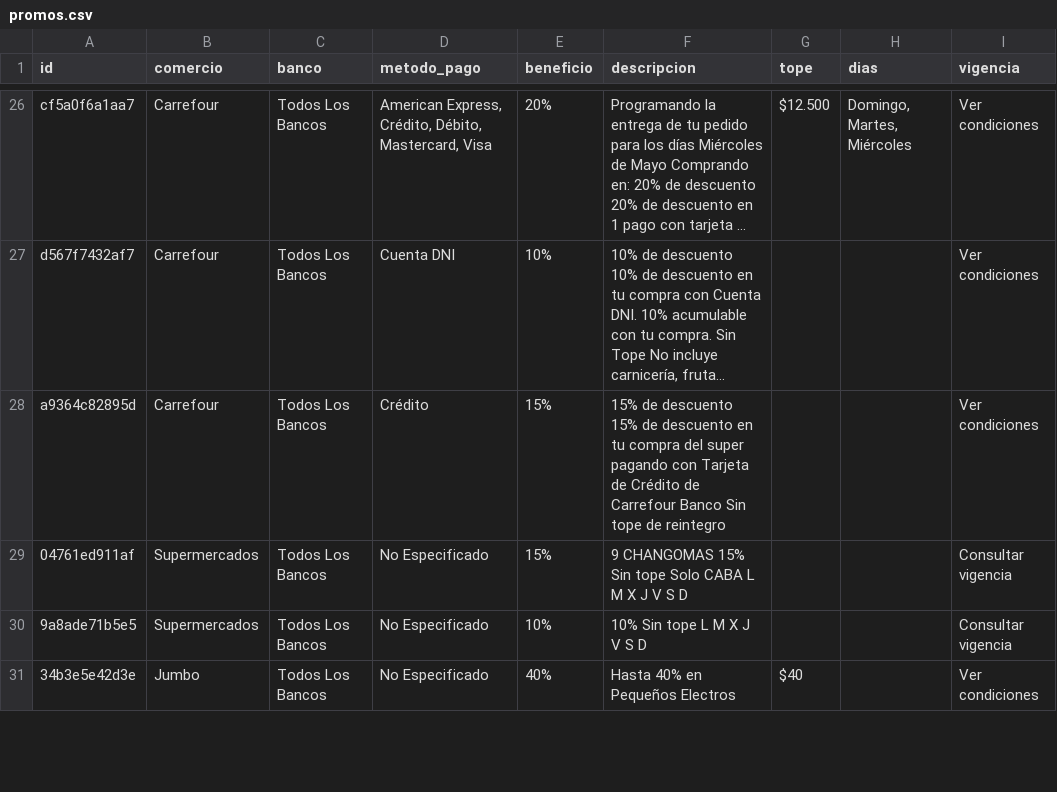
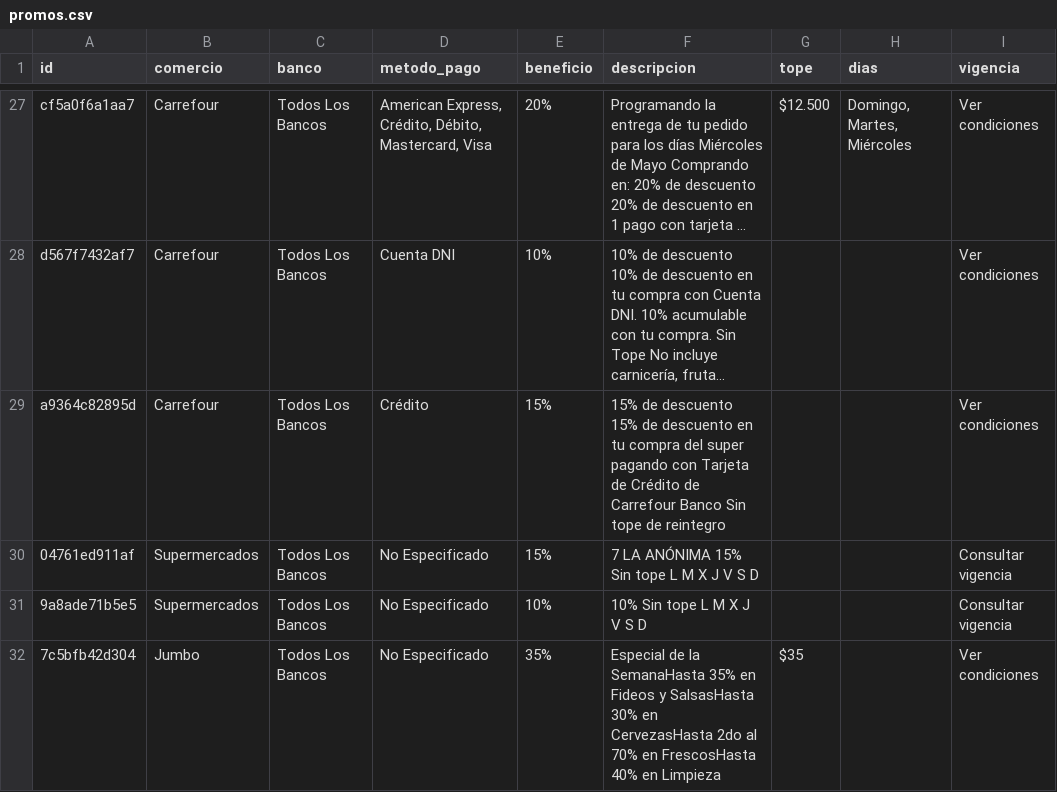
Before and after one commit to paprikacc/promos-argentina, a CSV file: data/promos.csv, drawn as a sheet; only a part is shown, gaps mark what is left out; long unchanged cells end in …; addresses are those after the commit; the diff covers the shown part only; the diff names each change by its address in the sheet, - before the commit and + after, or states it on an @@ line.

```diff
--- a/data/promos.csv
+++ b/data/promos.csv
-F30 (descripcion): 9 CHANGOMAS 15% Sin tope Solo CABA L M X J V S D
+F30 (descripcion): 7 LA ANÓNIMA 15% Sin tope L M X J V S D
-A32 (id): 34b3e5e42d3e
+A32 (id): 7c5bfb42d304
-E32 (beneficio): 40%
+E32 (beneficio): 35%
-F32 (descripcion): Hasta 40% en Pequeños Electros
+F32 (descripcion): Especial de la SemanaHasta 35% en Fideos y SalsasHasta 30% en CervezasHasta 2do al 70% en FrescosHasta 40% en Limpieza
-G32 (tope): $40
+G32 (tope): $35
```
Also changed, not shown: 3 added rows, 2 removed rows and 11 edited cells elsewhere in this file, 6 other files.
